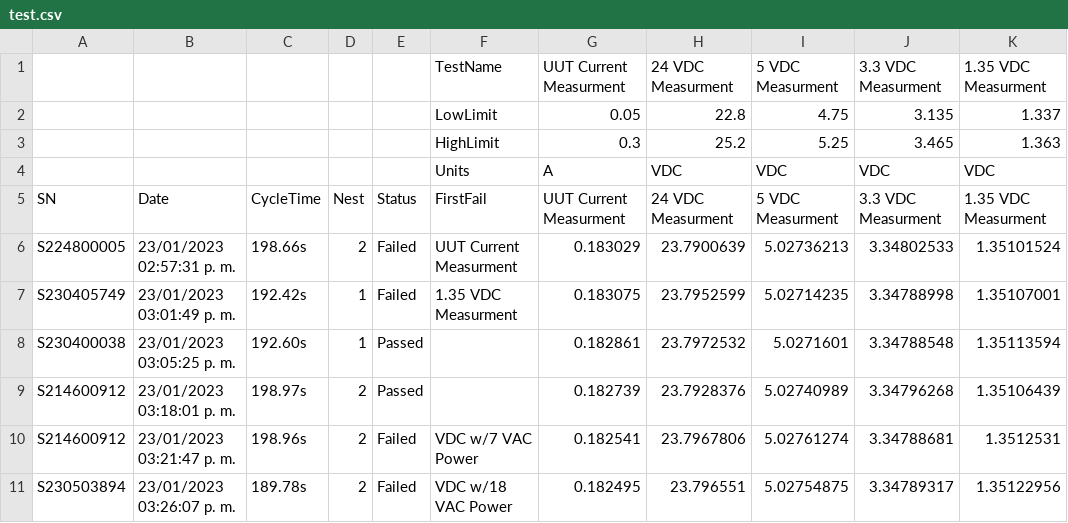
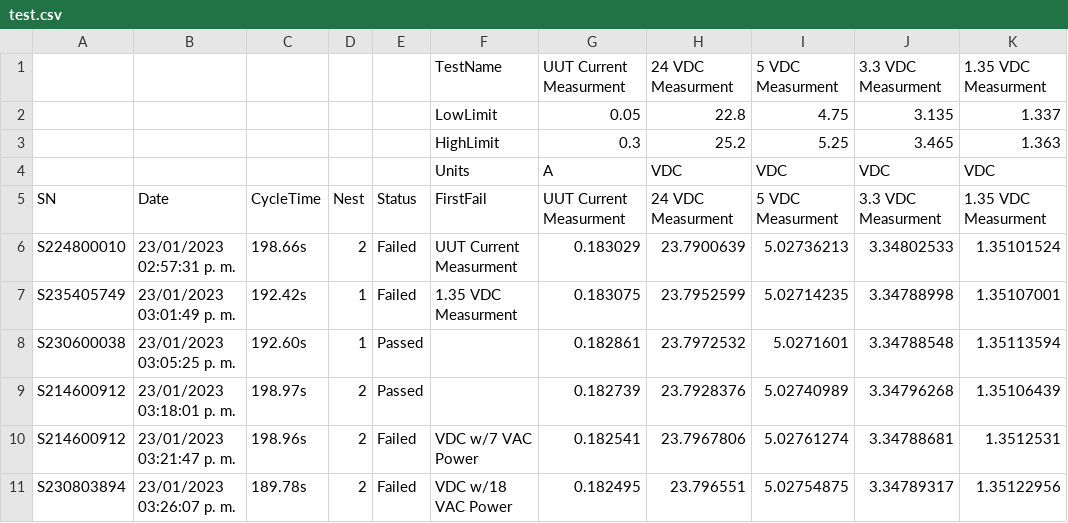
Before and after one commit to JavierABH/Get-data-for-logs, a CSV file: data/sample/test.csv, drawn as a sheet; only a part is shown; the diff names each change by its address in the sheet, - before the commit and + after, or states it on an @@ line.

Commit message:
test finished

```diff
--- a/data/sample/test.csv
+++ b/data/sample/test.csv
-A6: S224800005
+A6: S224800010
-A7: S230405749
+A7: S235405749
-A8: S230400038
+A8: S230600038
-A11: S230503894
+A11: S230803894
```
Also changed, not shown: 6 other files.
